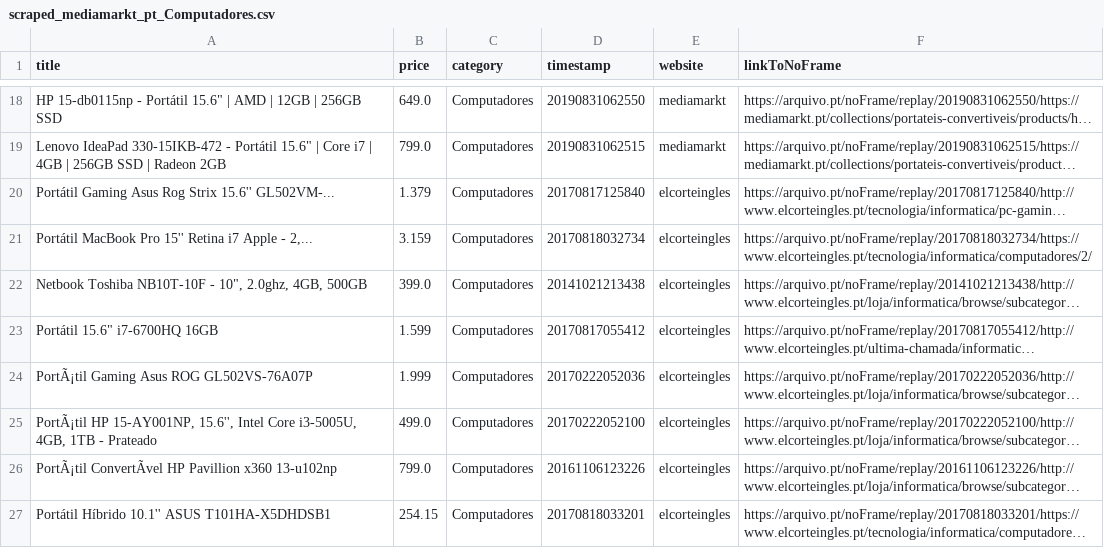
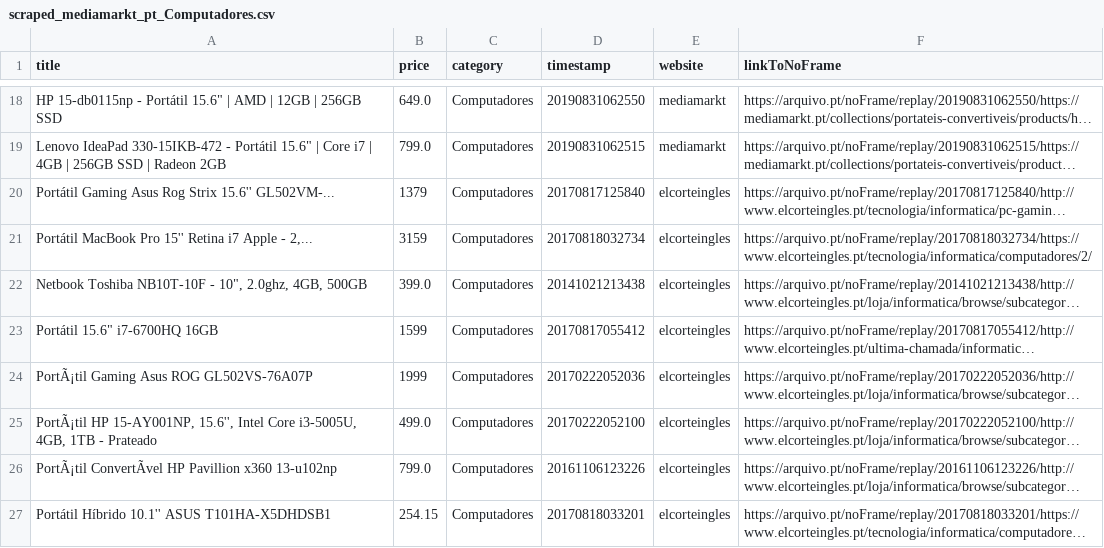
Before and after one commit to caridade1706/ED_Project, a CSV file: Final/scraped_mediamarkt_pt_Computadores.csv, drawn as a sheet; only a part is shown, gaps mark what is left out; long unchanged cells end in …; the diff covers the shown part only; the diff names each change by its address in the sheet, - before the commit and + after, or states it on an @@ line.

```diff
--- a/Final/scraped_mediamarkt_pt_Computadores.csv
+++ b/Final/scraped_mediamarkt_pt_Computadores.csv
-B20 (price): 1.379
+B20 (price): 1379
-B21 (price): 3.159
+B21 (price): 3159
-B23 (price): 1.599
+B23 (price): 1599
-B24 (price): 1.999
+B24 (price): 1999
```
Also changed, not shown: 18 edited cells elsewhere in this file, Final/scraped_www_elcorteingles_pt_Computador.csv, Final/scraped_www_elcorteingles_pt_Portáteis.csv, 12 other files.
